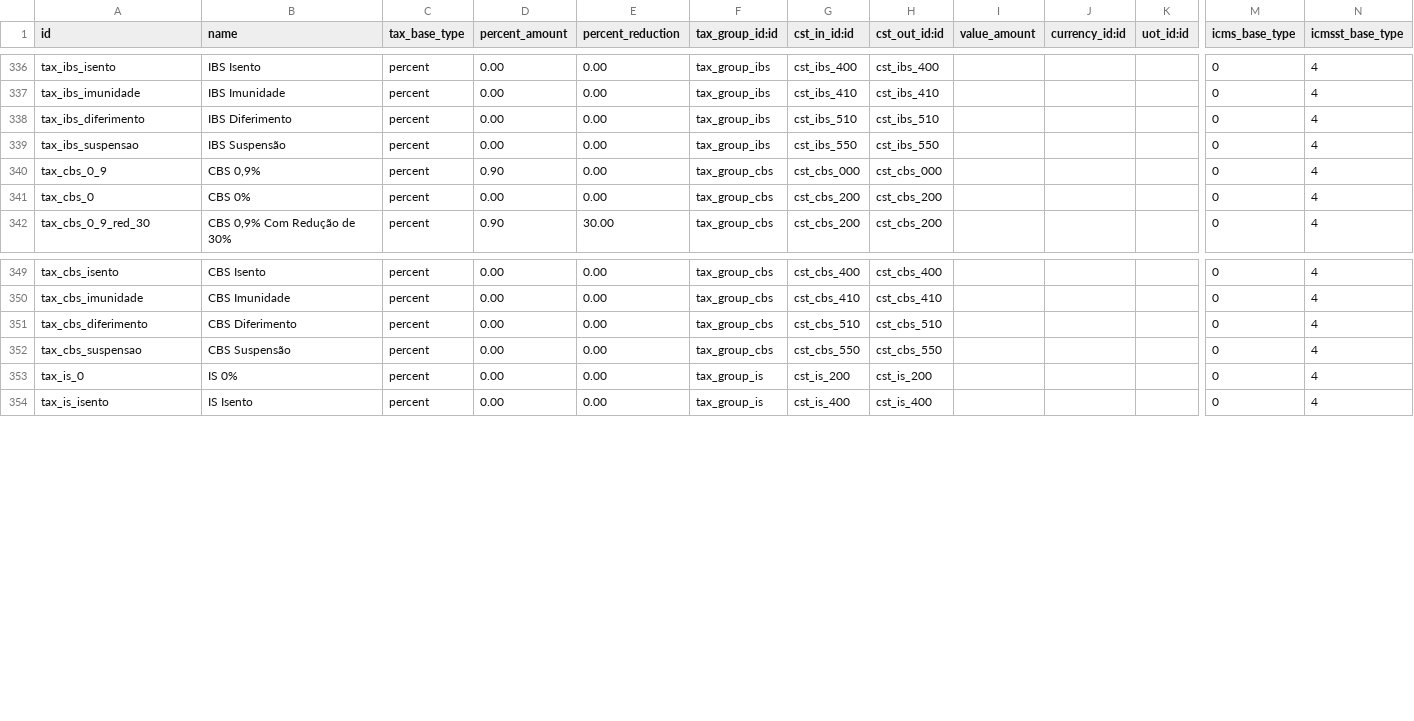
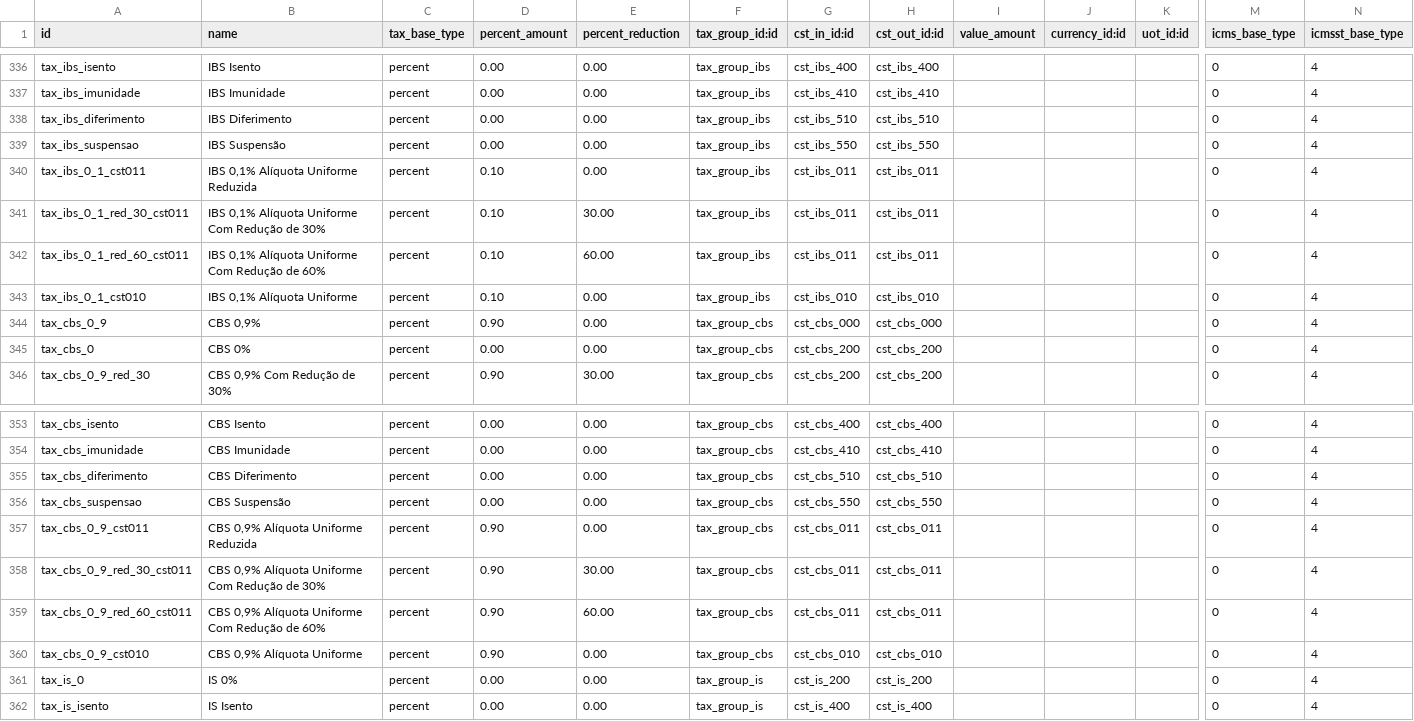
Before and after one commit to OCA/l10n-brazil, a CSV file: l10n_br_fiscal/data/l10n_br_fiscal.tax.csv, drawn as a sheet; only a part is shown, gaps mark what is left out; rows hold the shown columns only; the diff names each change by its address in the sheet, - before the commit and + after, or states it on an @@ line.

Commit message:
[FIX] l10n_br_fiscal: fix Tax IBS/CBS selection on tax classification

```diff
--- a/l10n_br_fiscal/data/l10n_br_fiscal.tax.csv
+++ b/l10n_br_fiscal/data/l10n_br_fiscal.tax.csv
+row 340: tax_ibs_0_1_cst011 | IBS 0,1% Alíquota Uniforme Reduzida | percent | 0.10 | 0.00 | tax_group_ibs | cst_ibs_011 | cst_ibs_011 |  |  |  | 0 | 4
+row 341: tax_ibs_0_1_red_30_cst011 | IBS 0,1% Alíquota Uniforme Com Redução de 30% | percent | 0.10 | 30.00 | tax_group_ibs | cst_ibs_011 | cst_ibs_011 |  |  |  | 0 | 4
+row 342: tax_ibs_0_1_red_60_cst011 | IBS 0,1% Alíquota Uniforme Com Redução de 60% | percent | 0.10 | 60.00 | tax_group_ibs | cst_ibs_011 | cst_ibs_011 |  |  |  | 0 | 4
+row 343: tax_ibs_0_1_cst010 | IBS 0,1% Alíquota Uniforme | percent | 0.10 | 0.00 | tax_group_ibs | cst_ibs_010 | cst_ibs_010 |  |  |  | 0 | 4
+row 357: tax_cbs_0_9_cst011 | CBS 0,9% Alíquota Uniforme Reduzida | percent | 0.90 | 0.00 | tax_group_cbs | cst_cbs_011 | cst_cbs_011 |  |  |  | 0 | 4
+row 358: tax_cbs_0_9_red_30_cst011 | CBS 0,9% Alíquota Uniforme Com Redução de 30% | percent | 0.90 | 30.00 | tax_group_cbs | cst_cbs_011 | cst_cbs_011 |  |  |  | 0 | 4
+row 359: tax_cbs_0_9_red_60_cst011 | CBS 0,9% Alíquota Uniforme Com Redução de 60% | percent | 0.90 | 60.00 | tax_group_cbs | cst_cbs_011 | cst_cbs_011 |  |  |  | 0 | 4
+row 360: tax_cbs_0_9_cst010 | CBS 0,9% Alíquota Uniforme | percent | 0.90 | 0.00 | tax_group_cbs | cst_cbs_010 | cst_cbs_010 |  |  |  | 0 | 4
```
Also changed, not shown: 2 other files.
